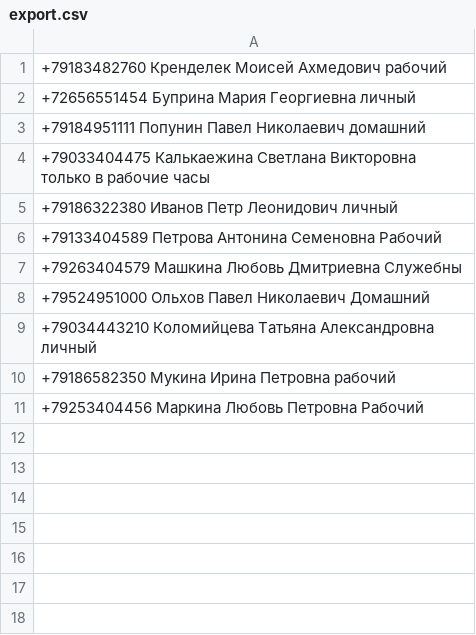
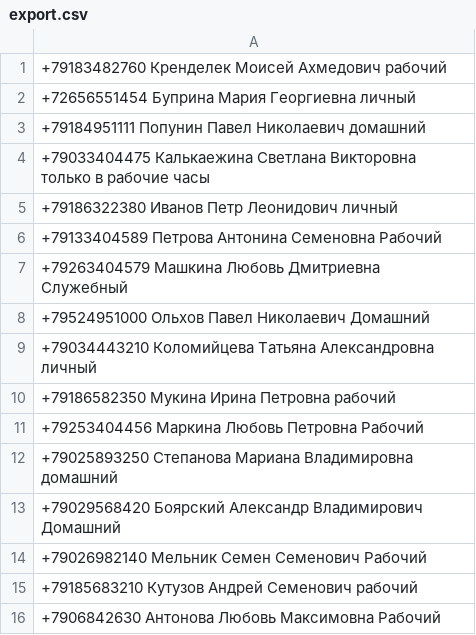
Before and after one commit to vit21513/home_work_python, a CSV file: HW_lesson7/export.csv, drawn as a sheet.

```diff
--- a/HW_lesson7/export.csv
+++ b/HW_lesson7/export.csv
@@ -6,3 +6,3 @@
 +79133404589 Петрова Антонина Семеновна Рабочий
-+79263404579 Машкина Любовь Дмитриевна Служебны
++79263404579 Машкина Любовь Дмитриевна Служебный
 +79524951000 Ольхов Павел Николаевич Домашний
@@ -11 +11,6 @@
 +79253404456 Маркина Любовь Петровна Рабочий
++79025893250 Степанова Мариана Владимировна домашний
++79029568420 Боярский Александр Владимирович Домашний
++79026982140 Мельник Семен Семенович Рабочий
++79185683210 Кутузов Андрей Семенович рабочий
++7906842630 Антонова Любовь Максимовна Рабочий
```
Also changed, not shown: 4 other files.
